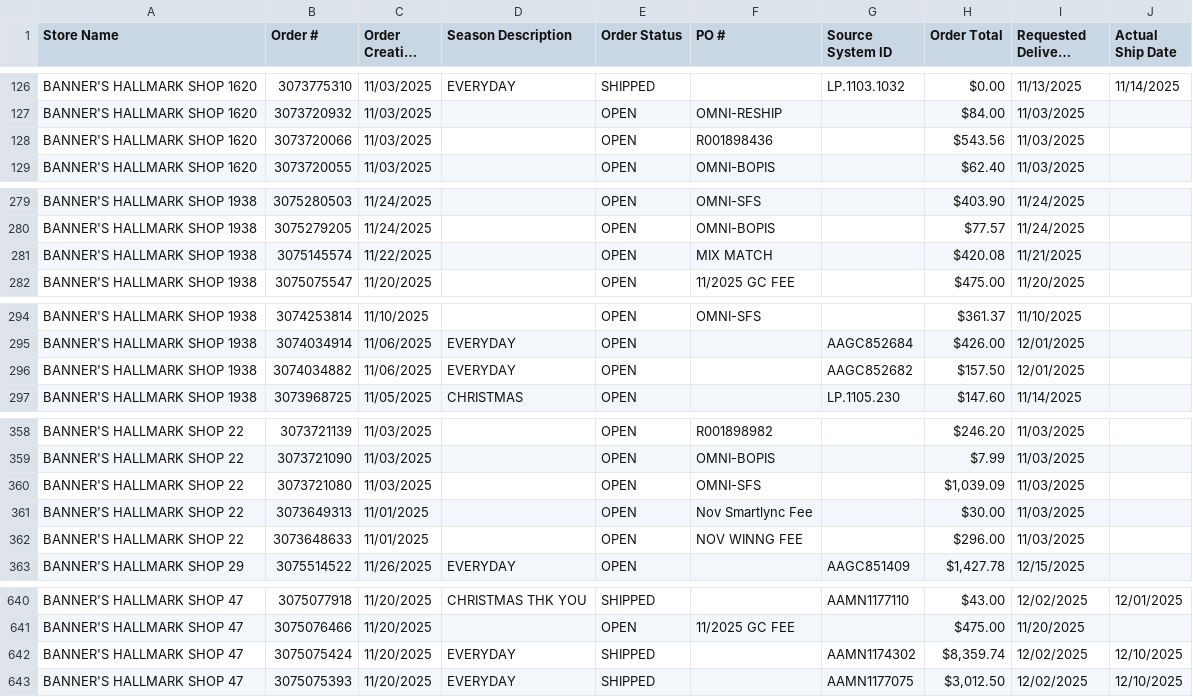
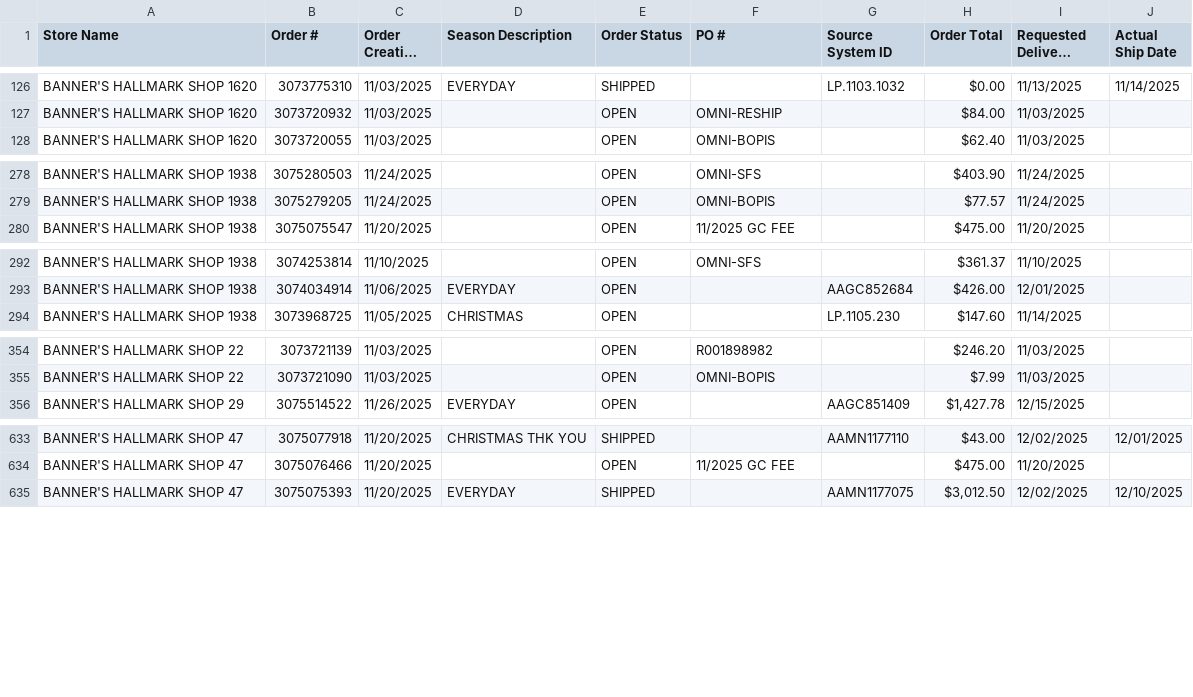
Before and after one commit to noematicsllc/hcscraper, a CSV file: search_results/orders_202511.csv, drawn as a sheet; only a part is shown, gaps mark what is left out; long unchanged cells end in …; the diff covers the shown part only; the diff names each change by its address in the sheet, - before the commit and + after, or states it on an @@ line.

```diff
--- a/search_results/orders_202511.csv
+++ b/search_results/orders_202511.csv
-row 128: BANNER'S HALLMARK SHOP 1620 | 3073720066 | 11/03/2025 |  | OPEN | R001898436 |  | $543.56 | 11/03/2025
-row 281: BANNER'S HALLMARK SHOP 1938 | 3075145574 | 11/22/2025 |  | OPEN | MIX MATCH |  | $420.08 | 11/21/2025
-row 296: BANNER'S HALLMARK SHOP 1938 | 3074034882 | 11/06/2025 | EVERYDAY | OPEN |  | AAGC852682 | $157.50 | 12/01/2025
-row 360: BANNER'S HALLMARK SHOP 22 | 3073721080 | 11/03/2025 |  | OPEN | OMNI-SFS |  | $1,039.09 | 11/03/2025
-row 361: BANNER'S HALLMARK SHOP 22 | 3073649313 | 11/01/2025 |  | OPEN | Nov Smartlync Fee |  | $30.00 | 11/03/2025
-row 362: BANNER'S HALLMARK SHOP 22 | 3073648633 | 11/01/2025 |  | OPEN | NOV WINNG FEE |  | $296.00 | 11/03/2025
-row 642: BANNER'S HALLMARK SHOP 47 | 3075075424 | 11/20/2025 | EVERYDAY | SHIPPED |  | AAMN1174302 | $8,359.74 | 12/02/2025 | 12/10/2025
```
Also changed, not shown: 1 removed row and 3 edited cells elsewhere in this file, search_results/orders_202510.csv, search_results/orders_202512.csv, 11 other files.
